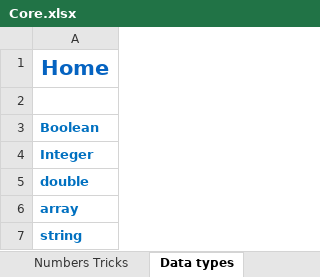
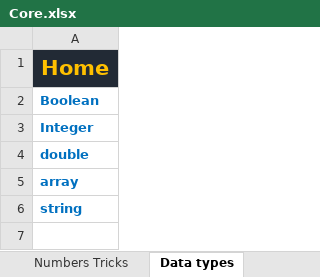
Before and after one commit to ahmedaljabbari/PHP_2022, an Excel workbook: Core.xlsx, sheet Data types, drawn as a sheet; values as stored, in another font and other column widths than the file's, no borders; the diff names each change by its address in the sheet, - before the commit and + after, or states it on an @@ line.

```diff
--- a/Core.xlsx (sheet Data types)
+++ b/Core.xlsx (sheet Data types)
@@ A1 fill: none → #222A35, text colour: #0563C1 → #FFC000 @@
-row 2: (empty)
```
Also changed, not shown: sheet Numbers Tricks, sheet Built-in Functions, sheet Sheet1.
